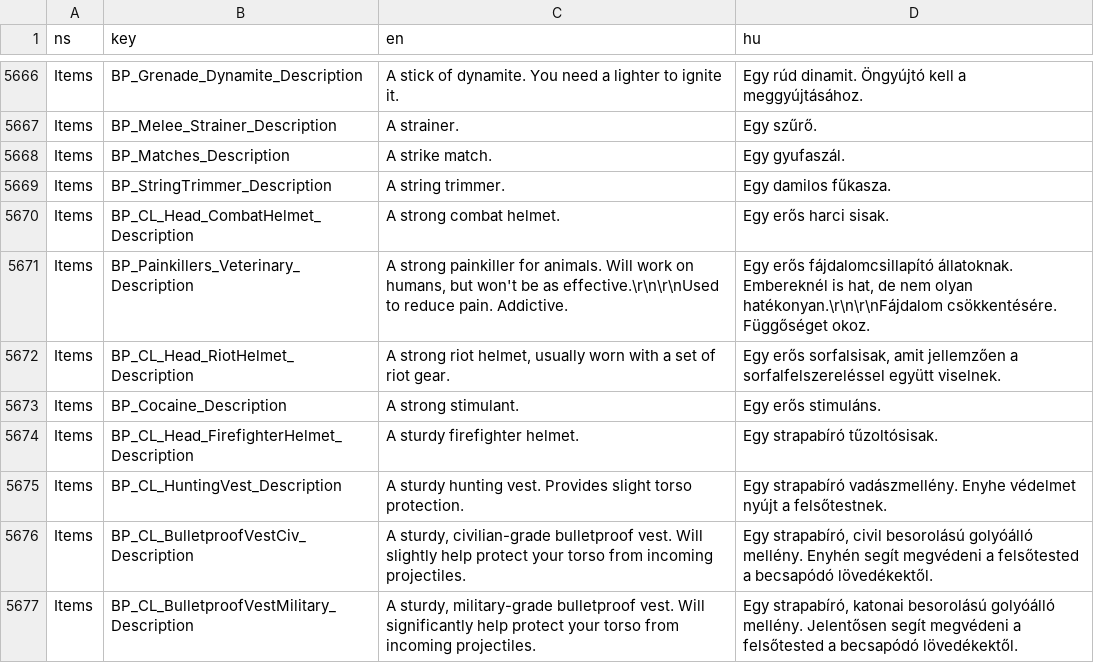
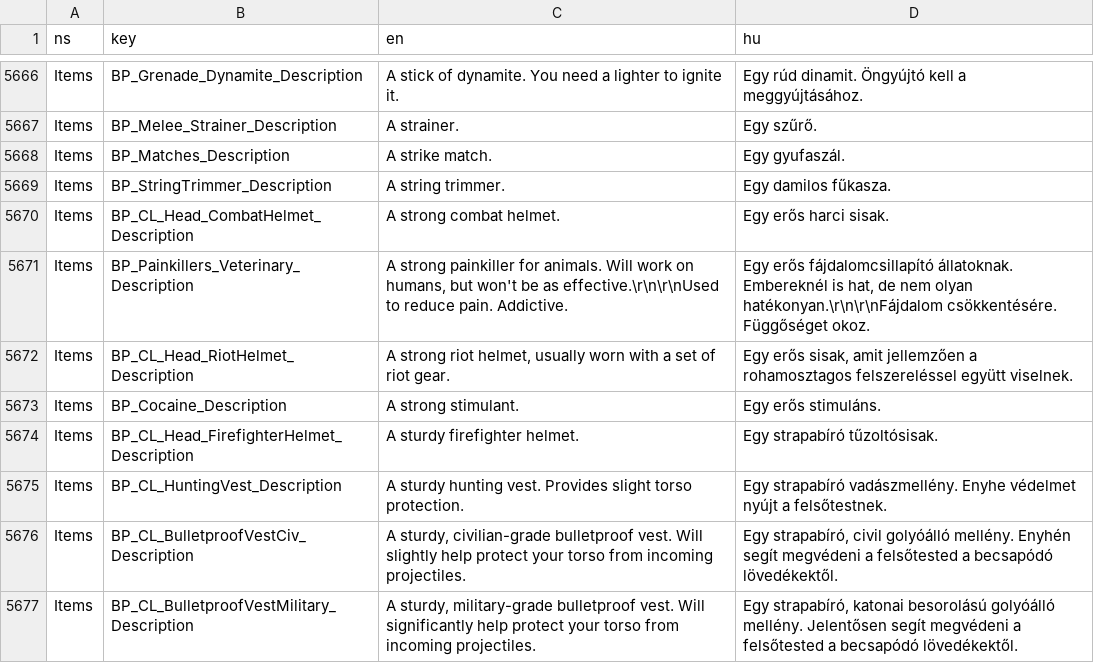
Before and after one commit to wrobi/VEIN-HU-Toolkit, a CSV file: translate.csv, drawn as a sheet; only a part is shown, gaps mark what is left out; the diff covers the shown part only.

```diff
--- a/translate.csv
+++ b/translate.csv
@@ -5671,3 +5671,3 @@ Items,BP_CL_Head_CombatHelmet_Description,A strong combat helmet.,Egy erős harc
 Items,BP_Painkillers_Veterinary_Description,"A strong painkiller for animals. Will work on humans, but won't be as effective.\r\n\r\nUsed to reduce pain. Addictive.","Egy erős fájdalomcsillapító állatoknak. Embereknél is hat, de nem olyan hatékonyan.\r\n\r\nFájdalom csökkentésére. Függőséget okoz."
-Items,BP_CL_Head_RiotHelmet_Description,"A strong riot helmet, usually worn with a set of riot gear.","Egy erős sorfalsisak, amit jellemzően a sorfalfelszereléssel együtt viselnek."
+Items,BP_CL_Head_RiotHelmet_Description,"A strong riot helmet, usually worn with a set of riot gear.","Egy erős sisak, amit jellemzően a rohamosztagos felszereléssel együtt viselnek."
 Items,BP_Cocaine_Description,A strong stimulant.,Egy erős stimuláns.
@@ -5675,3 +5675,3 @@ Items,BP_CL_Head_FirefighterHelmet_Description,A sturdy firefighter helmet.,Egy
 Items,BP_CL_HuntingVest_Description,A sturdy hunting vest. Provides slight torso protection.,Egy strapabíró vadászmellény. Enyhe védelmet nyújt a felsőtestnek.
-Items,BP_CL_BulletproofVestCiv_Description,"A sturdy, civilian-grade bulletproof vest. Will slightly help protect your torso from incoming projectiles.","Egy strapabíró, civil besorolású golyóálló mellény. Enyhén segít megvédeni a felsőtested a becsapódó lövedékektől."
+Items,BP_CL_BulletproofVestCiv_Description,"A sturdy, civilian-grade bulletproof vest. Will slightly help protect your torso from incoming projectiles.","Egy strapabíró, civil golyóálló mellény. Enyhén segít megvédeni a felsőtested a becsapódó lövedékektől."
 Items,BP_CL_BulletproofVestMilitary_Description,"A sturdy, military-grade bulletproof vest. Will significantly help protect your torso from incoming projectiles.","Egy strapabíró, katonai besorolású golyóálló mellény. Jelentősen segít megvédeni a felsőtested a becsapódó lövedékektől."
```
Also changed, not shown: 108 edited cells elsewhere in this file, 1 other file.
